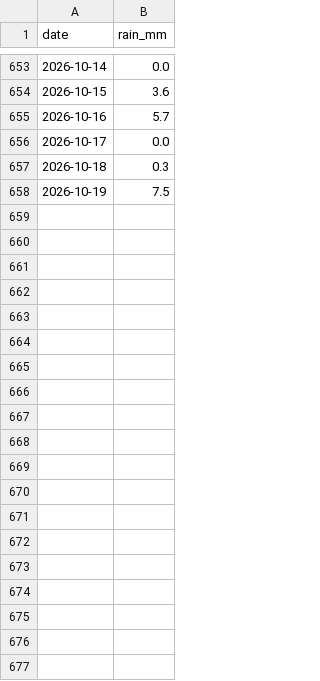
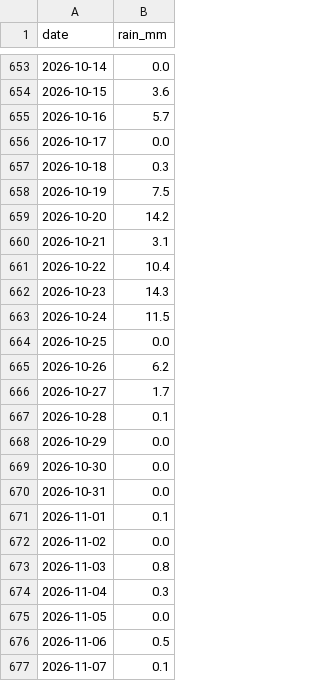
Before and after one commit to 3118551-glitch/ladywood-monitor, a CSV file: data/rain_daily.csv, drawn as a sheet; only a part is shown, gaps mark what is left out; the diff covers the shown part only.

```diff
--- a/data/rain_daily.csv
+++ b/data/rain_daily.csv
@@ -658 +658,20 @@ date,rain_mm
 2026-10-19,7.5
+2026-10-20,14.2
+2026-10-21,3.1
+2026-10-22,10.4
+2026-10-23,14.3
+2026-10-24,11.5
+2026-10-25,0.0
+2026-10-26,6.2
+2026-10-27,1.7
+2026-10-28,0.1
+2026-10-29,0.0
+2026-10-30,0.0
+2026-10-31,0.0
+2026-11-01,0.1
+2026-11-02,0.0
+2026-11-03,0.8
+2026-11-04,0.3
+2026-11-05,0.0
+2026-11-06,0.5
+2026-11-07,0.1
```
Also changed, not shown: 9 added rows elsewhere in this file, 7 other files.
